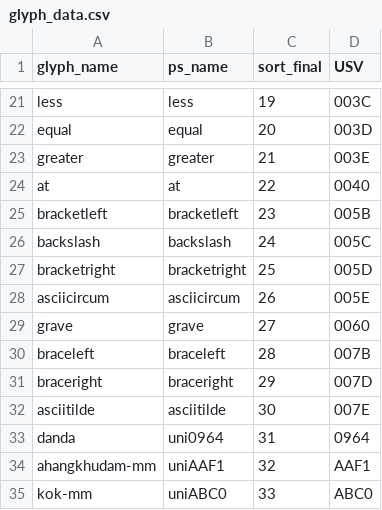
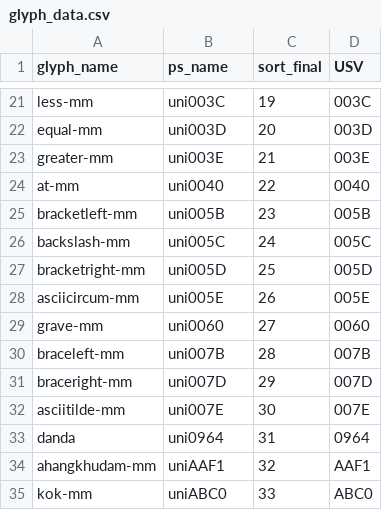
Before and after one commit to silnrsi/font-eeyek, a CSV file: source/glyph_data.csv, drawn as a sheet; only a part is shown, gaps mark what is left out; the diff covers the shown part only; the diff names each change by its address in the sheet, - before the commit and + after, or states it on an @@ line.

Commit message:
Rename existing ASCII glyphs so they do not get lost
Another font will be used to import many Latin characters,
much more than ASCII, and we may want to use some of the
existing ASCII glyphs.

```diff
--- a/source/glyph_data.csv
+++ b/source/glyph_data.csv
-A21 (glyph_name): less
+A21 (glyph_name): less-mm
-B21 (ps_name): less
+B21 (ps_name): uni003C
-A22 (glyph_name): equal
+A22 (glyph_name): equal-mm
-B22 (ps_name): equal
+B22 (ps_name): uni003D
-A23 (glyph_name): greater
+A23 (glyph_name): greater-mm
-B23 (ps_name): greater
+B23 (ps_name): uni003E
-A24 (glyph_name): at
+A24 (glyph_name): at-mm
-B24 (ps_name): at
+B24 (ps_name): uni0040
-A25 (glyph_name): bracketleft
+A25 (glyph_name): bracketleft-mm
-B25 (ps_name): bracketleft
+B25 (ps_name): uni005B
-A26 (glyph_name): backslash
+A26 (glyph_name): backslash-mm
-B26 (ps_name): backslash
+B26 (ps_name): uni005C
-A27 (glyph_name): bracketright
+A27 (glyph_name): bracketright-mm
-B27 (ps_name): bracketright
+B27 (ps_name): uni005D
-A28 (glyph_name): asciicircum
+A28 (glyph_name): asciicircum-mm
-B28 (ps_name): asciicircum
+B28 (ps_name): uni005E
-A29 (glyph_name): grave
+A29 (glyph_name): grave-mm
-B29 (ps_name): grave
+B29 (ps_name): uni0060
-A30 (glyph_name): braceleft
+A30 (glyph_name): braceleft-mm
-B30 (ps_name): braceleft
+B30 (ps_name): uni007B
-A31 (glyph_name): braceright
+A31 (glyph_name): braceright-mm
-B31 (ps_name): braceright
+B31 (ps_name): uni007D
-A32 (glyph_name): asciitilde
+A32 (glyph_name): asciitilde-mm
-B32 (ps_name): asciitilde
+B32 (ps_name): uni007E
```
Also changed, not shown: 32 edited cells elsewhere in this file, 31 other files.
